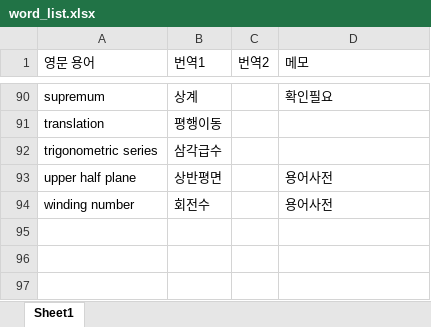
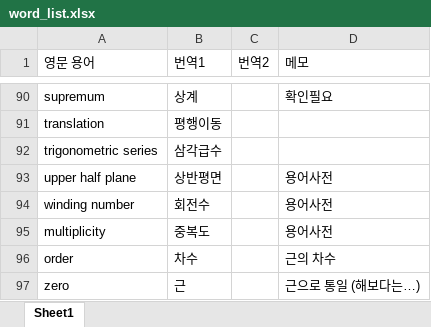
Before and after one commit to yjyeom/CA_book, an Excel workbook: word_list.xlsx, sheet Sheet1, drawn as a sheet; only a part is shown, gaps mark what is left out; values as stored, in another font and other column widths than the file's, no borders; the diff names each change by its address in the sheet, - before the commit and + after, or states it on an @@ line.

```diff
--- a/word_list.xlsx (sheet Sheet1)
+++ b/word_list.xlsx (sheet Sheet1)
+row 95: multiplicity | 중복도 |  | 용어사전
+row 96: order | 차수 |  | 근의 차수
+row 97: zero | 근 |  | 근으로 통일 (해보다는…)
```
Also changed, not shown: 8 other files.
